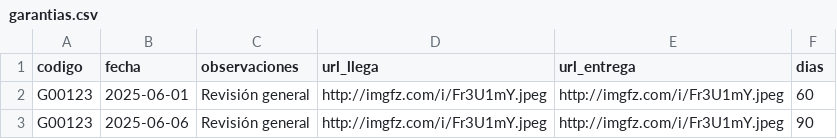
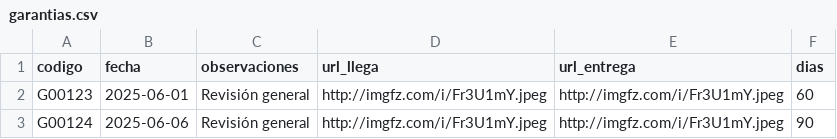
Before and after one commit to Zeta33/demo, a CSV file: garantias.csv, drawn as a sheet.

Commit message:
Actualización de CSV

```diff
--- a/garantias.csv
+++ b/garantias.csv
@@ -2,2 +2,2 @@ codigo,fecha,observaciones,url_llega,url_entrega,dias
 G00123,2025-06-01,Revisión general,http://imgfz.com/i/Fr3U1mY.jpeg,http://imgfz.com/i/Fr3U1mY.jpeg,60
-G00123,2025-06-06,Revisión general,http://imgfz.com/i/Fr3U1mY.jpeg,http://imgfz.com/i/Fr3U1mY.jpeg,90
+G00124,2025-06-06,Revisión general,http://imgfz.com/i/Fr3U1mY.jpeg,http://imgfz.com/i/Fr3U1mY.jpeg,90
```
